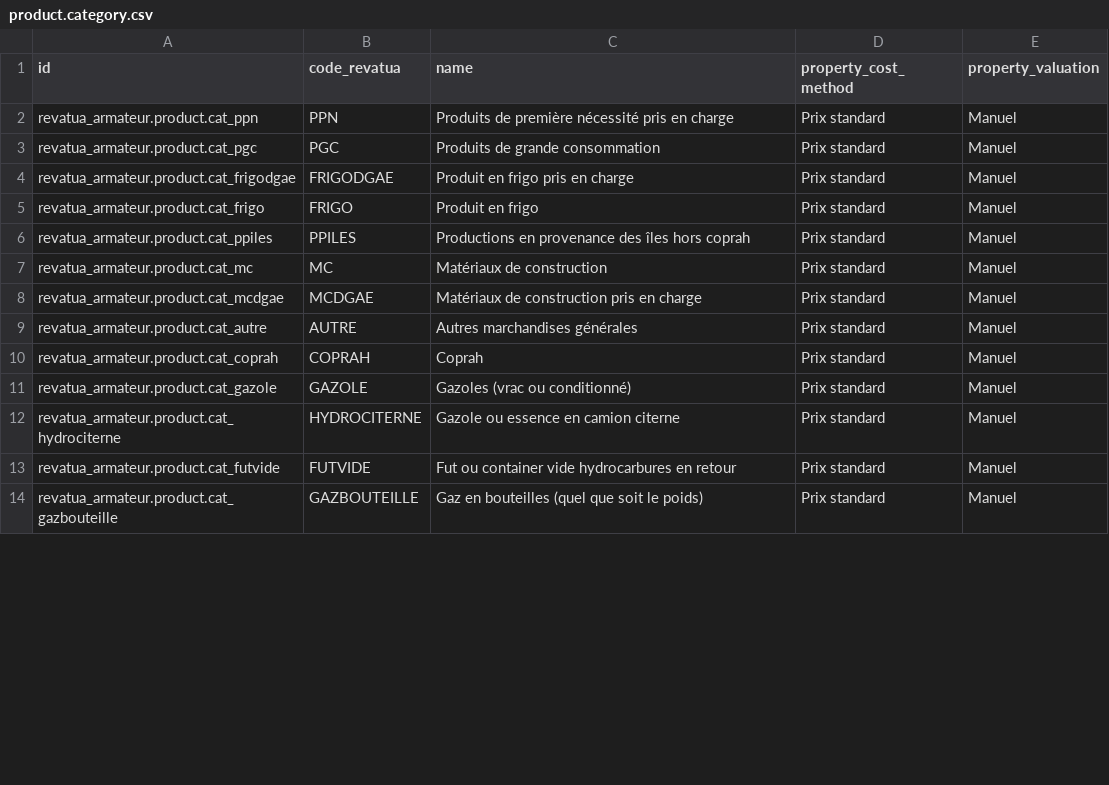
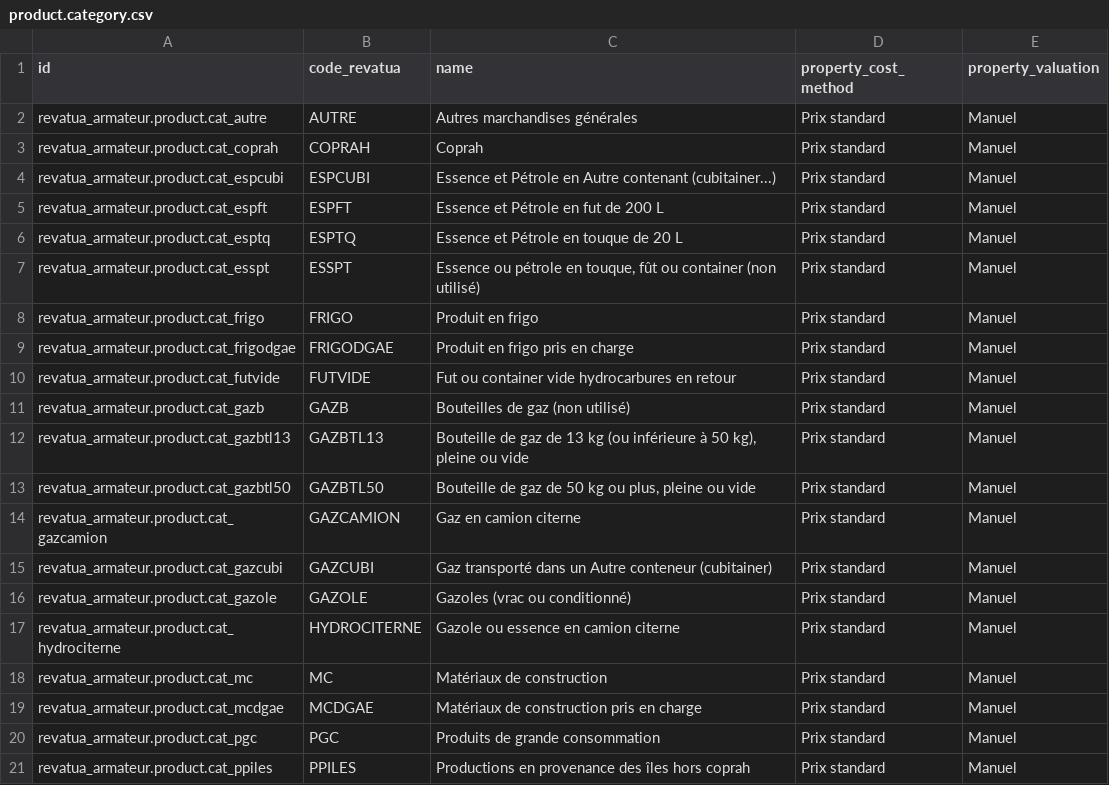
Before and after one commit to invitu/revatua_armateur, a CSV file: data/product.category.csv, drawn as a sheet; only a part is shown; the diff covers the shown part only.

Commit message:
[FIX] Complete real list of product categories

```diff
--- a/data/product.category.csv
+++ b/data/product.category.csv
@@ -1,14 +1,21 @@
 "id","code_revatua","name","property_cost_method","property_valuation"
-"revatua_armateur.product.cat_ppn","PPN","Produits de première nécessité pris en charge","Prix standard","Manuel"
-"revatua_armateur.product.cat_pgc","PGC","Produits de grande consommation","Prix standard","Manuel"
+"revatua_armateur.product.cat_autre","AUTRE","Autres marchandises générales","Prix standard","Manuel"
+"revatua_armateur.product.cat_coprah","COPRAH","Coprah","Prix standard","Manuel"
+"revatua_armateur.product.cat_espcubi","ESPCUBI","Essence et Pétrole en Autre contenant (cubitainer...)","Prix standard","Manuel"
+"revatua_armateur.product.cat_espft","ESPFT","Essence et Pétrole en fut de 200 L","Prix standard","Manuel"
+"revatua_armateur.product.cat_esptq","ESPTQ","Essence et Pétrole en touque de 20 L","Prix standard","Manuel"
+"revatua_armateur.product.cat_esspt","ESSPT","Essence ou pétrole en touque, fût ou container (non utilisé)","Prix standard","Manuel"
+"revatua_armateur.product.cat_frigo","FRIGO","Produit en frigo","Prix standard","Manuel"
 "revatua_armateur.product.cat_frigodgae","FRIGODGAE","Produit en frigo pris en charge","Prix standard","Manuel"
-"revatua_armateur.product.cat_frigo","FRIGO","Produit en frigo","Prix standard","Manuel"
-"revatua_armateur.product.cat_ppiles","PPILES","Productions en provenance des îles hors coprah","Prix standard","Manuel"
+"revatua_armateur.product.cat_futvide","FUTVIDE","Fut ou container vide hydrocarbures en retour","Prix standard","Manuel"
+"revatua_armateur.product.cat_gazb","GAZB","Bouteilles de gaz (non utilisé)","Prix standard","Manuel"
+"revatua_armateur.product.cat_gazbtl13","GAZBTL13","Bouteille de gaz de 13 kg (ou inférieure à 50 kg), pleine ou vide","Prix standard","Manuel"
+"revatua_armateur.product.cat_gazbtl50","GAZBTL50","Bouteille de gaz de 50 kg ou plus, pleine ou vide","Prix standard","Manuel"
+"revatua_armateur.product.cat_gazcamion","GAZCAMION","Gaz en camion citerne","Prix standard","Manuel"
+"revatua_armateur.product.cat_gazcubi","GAZCUBI","Gaz transporté dans un Autre conteneur (cubitainer)","Prix standard","Manuel"
+"revatua_armateur.product.cat_gazole","GAZOLE","Gazoles (vrac ou conditionné)","Prix standard","Manuel"
+"revatua_armateur.product.cat_hydrociterne","HYDROCITERNE","Gazole ou essence en camion citerne","Prix standard","Manuel"
 "revatua_armateur.product.cat_mc","MC","Matériaux de construction","Prix standard","Manuel"
 "revatua_armateur.product.cat_mcdgae","MCDGAE","Matériaux de construction pris en charge","Prix standard","Manuel"
-"revatua_armateur.product.cat_autre","AUTRE","Autres marchandises générales","Prix standard","Manuel"
-"revatua_armateur.product.cat_coprah","COPRAH","Coprah","Prix standard","Manuel"
-"revatua_armateur.product.cat_gazole","GAZOLE","Gazoles (vrac ou conditionné)","Prix standard","Manuel"
-"revatua_armateur.product.cat_hydrociterne","HYDROCITERNE","Gazole ou essence en camion citerne","Prix standard","Manuel"
-"revatua_armateur.product.cat_futvide","FUTVIDE","Fut ou container vide hydrocarbures en retour","Prix standard","Manuel"
-"revatua_armateur.product.cat_gazbouteille","GAZBOUTEILLE","Gaz en bouteilles (quel que soit le poids)","Prix standard","Manuel"
+"revatua_armateur.product.cat_pgc","PGC","Produits de grande consommation","Prix standard","Manuel"
+"revatua_armateur.product.cat_ppiles","PPILES","Productions en provenance des îles hors coprah","Prix standard","Manuel"
```
Also changed, not shown: 1 added row elsewhere in this file.
